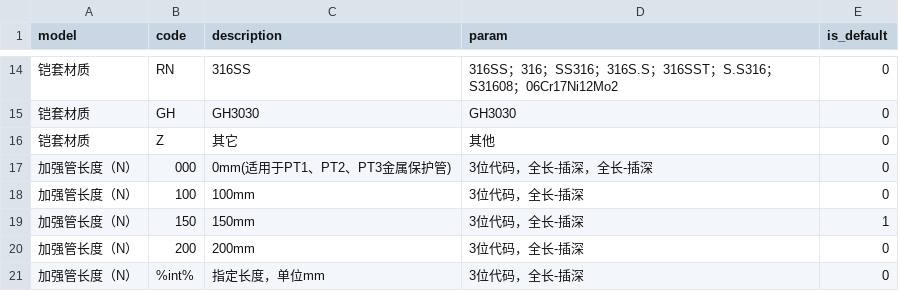
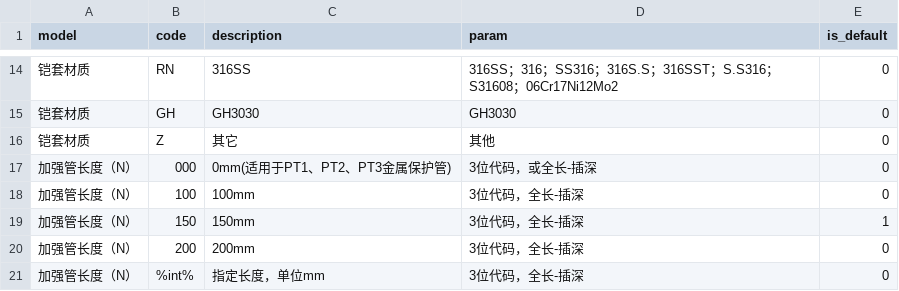
Before and after one commit to FiresJoeng/sensor_seg, a CSV file: libs/standard/sensor/HR.csv, drawn as a sheet; only a part is shown, gaps mark what is left out.

Commit message:
fix: update descriptions in HR.csv and HZ.csv for clarity
- Modified the description for the "加强管长度（N）,000" entry in both HR.csv and HZ.csv to clarify that it can be either "全长-插深" or "3位代码".

refactor: improve logging and code structure in code_generator.py

- Enhanced logging format and structure for better readability.
- Added new rules for handling specific models based on product types.
- Improved handling of missing models and default codes.
- Streamlined the code for processing model details and generating final codes.

```diff
--- a/libs/standard/sensor/HR.csv
+++ b/libs/standard/sensor/HR.csv
@@ -16,3 +16,3 @@ model,code,description,param,is_default
 铠套材质,Z,其它,其他,0
-加强管长度（N）,000,0mm(适用于PT1、PT2、PT3金属保护管),3位代码，全长-插深，全长-插深,0
+加强管长度（N）,000,0mm(适用于PT1、PT2、PT3金属保护管),3位代码，或全长-插深,0
 加强管长度（N）,100,100mm,3位代码，全长-插深,0
```
Also changed, not shown: libs/standard/sensor/HZ.csv, 1 other file.
